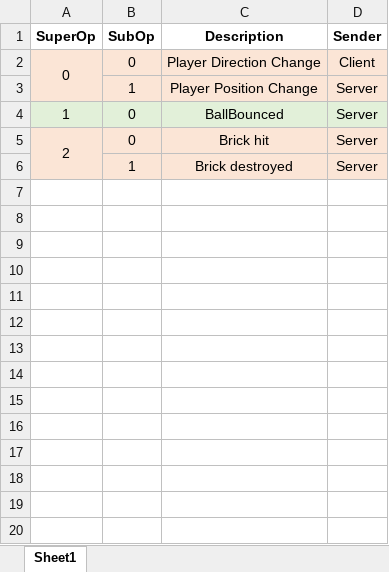
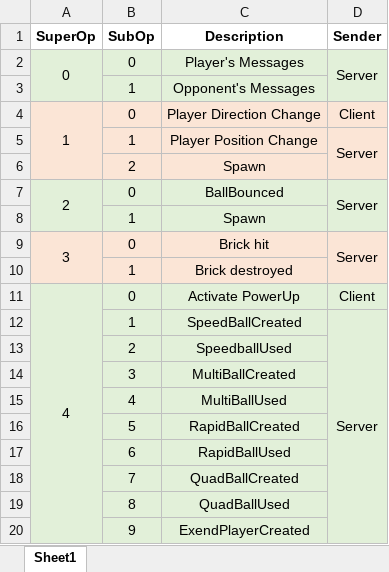
Before and after one commit to JamesElmour/CI328-Client, an Excel workbook: OpCodes.xlsx, sheet Sheet1, drawn as a sheet; only a part is shown; values as stored, in another font and other column widths than the file's, no borders; addresses are those after the commit; the diff covers the shown part only; the diff names each change by its address in the sheet, - before the commit and + after, or states it on an @@ line.

```diff
--- a/OpCodes.xlsx (sheet Sheet1)
+++ b/OpCodes.xlsx (sheet Sheet1)
+row 2: 0 | 0 | Player's Messages | Server
+row 3:  | 1 | Opponent's Messages
-A4 (SuperOp): 0
+A4 (SuperOp): 1
+D5:D6 merged
+row 6:  | 2 | Spawn
-A7 (SuperOp): 1
+A7 (SuperOp): 2
+A7:A8 merged
+D7:D8 merged
+row 8:  | 1 | Spawn
-A9 (SuperOp): 2
+A9 (SuperOp): 3
+D9:D10 merged
-D10 (Sender): Server
+D10 (Sender): (empty)
+row 11: 4 | 0 | Activate PowerUp | Client
+row 12:  | 1 | SpeedBallCreated | Server
+row 13:  | 2 | SpeedballUsed
+row 14:  | 3 | MultiBallCreated
+row 15:  | 4 | MultiBallUsed
+row 16:  | 5 | RapidBallCreated
+row 17:  | 6 | RapidBallUsed
+row 18:  | 7 | QuadBallCreated
+row 19:  | 8 | QuadBallUsed
+row 20:  | 9 | ExendPlayerCreated
```
Also changed, not shown: 9 added rows elsewhere in this sheet, 27 other files.
